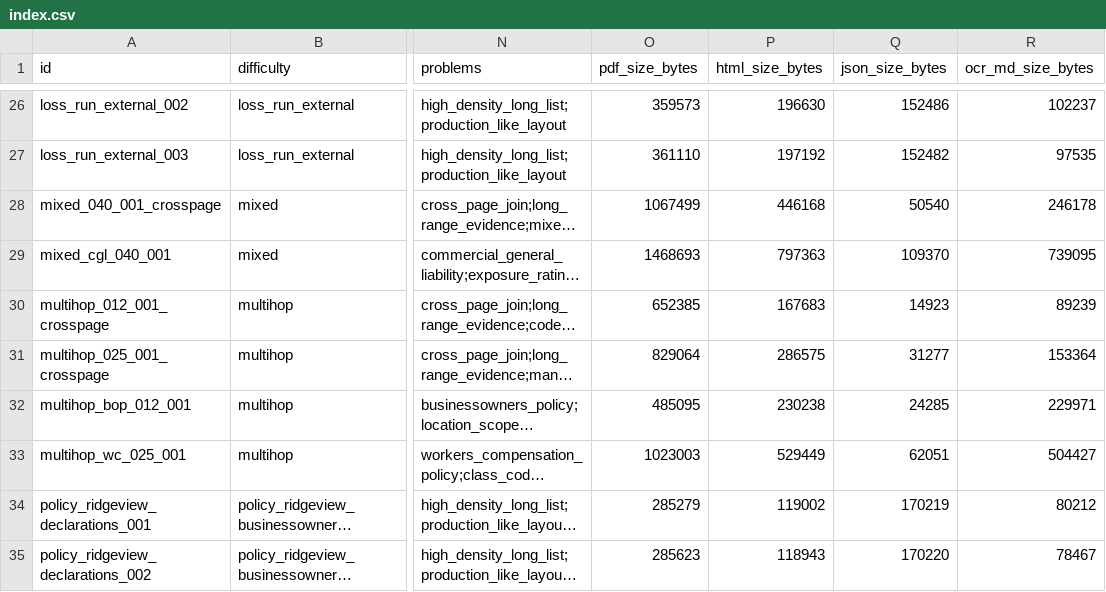
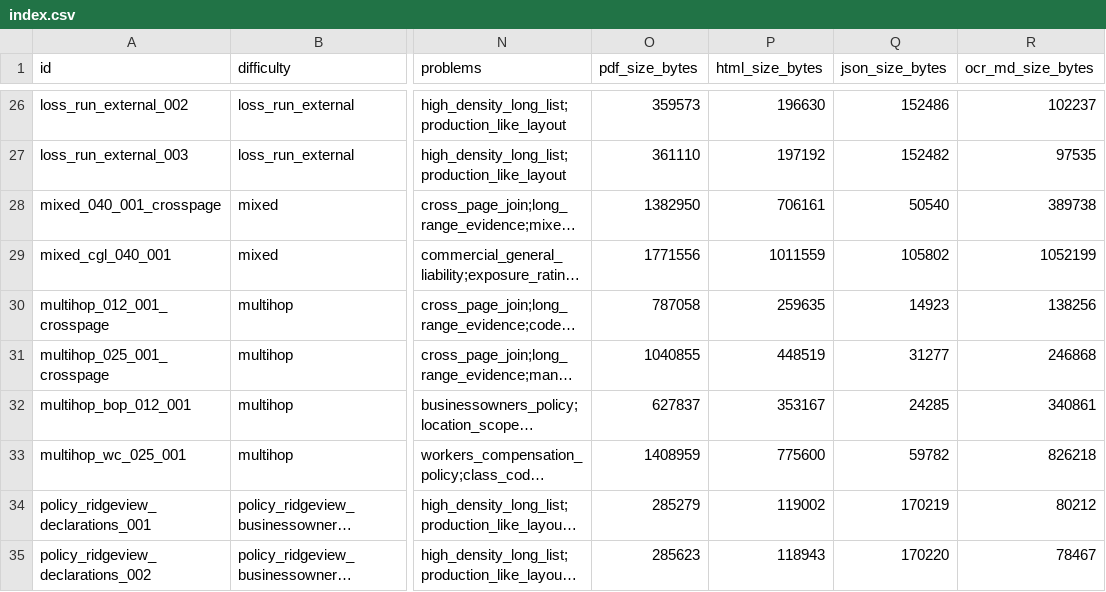
Before and after one commit to gmentat/longlistbench, a CSV file: data/index.csv, drawn as a sheet; only a part is shown, gaps mark what is left out; long unchanged cells end in …; the diff names each change by its address in the sheet, - before the commit and + after, or states it on an @@ line.

```diff
--- a/data/index.csv
+++ b/data/index.csv
-O28 (pdf_size_bytes): 1067499
+O28 (pdf_size_bytes): 1382950
-P28 (html_size_bytes): 446168
+P28 (html_size_bytes): 706161
-R28 (ocr_md_size_bytes): 246178
+R28 (ocr_md_size_bytes): 389738
-O29 (pdf_size_bytes): 1468693
+O29 (pdf_size_bytes): 1771556
-P29 (html_size_bytes): 797363
+P29 (html_size_bytes): 1011559
-Q29 (json_size_bytes): 109370
+Q29 (json_size_bytes): 105802
-R29 (ocr_md_size_bytes): 739095
+R29 (ocr_md_size_bytes): 1052199
-O30 (pdf_size_bytes): 652385
+O30 (pdf_size_bytes): 787058
-P30 (html_size_bytes): 167683
+P30 (html_size_bytes): 259635
-R30 (ocr_md_size_bytes): 89239
+R30 (ocr_md_size_bytes): 138256
-O31 (pdf_size_bytes): 829064
+O31 (pdf_size_bytes): 1040855
-P31 (html_size_bytes): 286575
+P31 (html_size_bytes): 448519
-R31 (ocr_md_size_bytes): 153364
+R31 (ocr_md_size_bytes): 246868
-O32 (pdf_size_bytes): 485095
+O32 (pdf_size_bytes): 627837
-P32 (html_size_bytes): 230238
+P32 (html_size_bytes): 353167
-R32 (ocr_md_size_bytes): 229971
+R32 (ocr_md_size_bytes): 340861
-O33 (pdf_size_bytes): 1023003
+O33 (pdf_size_bytes): 1408959
-P33 (html_size_bytes): 529449
+P33 (html_size_bytes): 775600
-Q33 (json_size_bytes): 62051
+Q33 (json_size_bytes): 59782
-R33 (ocr_md_size_bytes): 504427
+R33 (ocr_md_size_bytes): 826218
```
Also changed, not shown: 34 other files.
